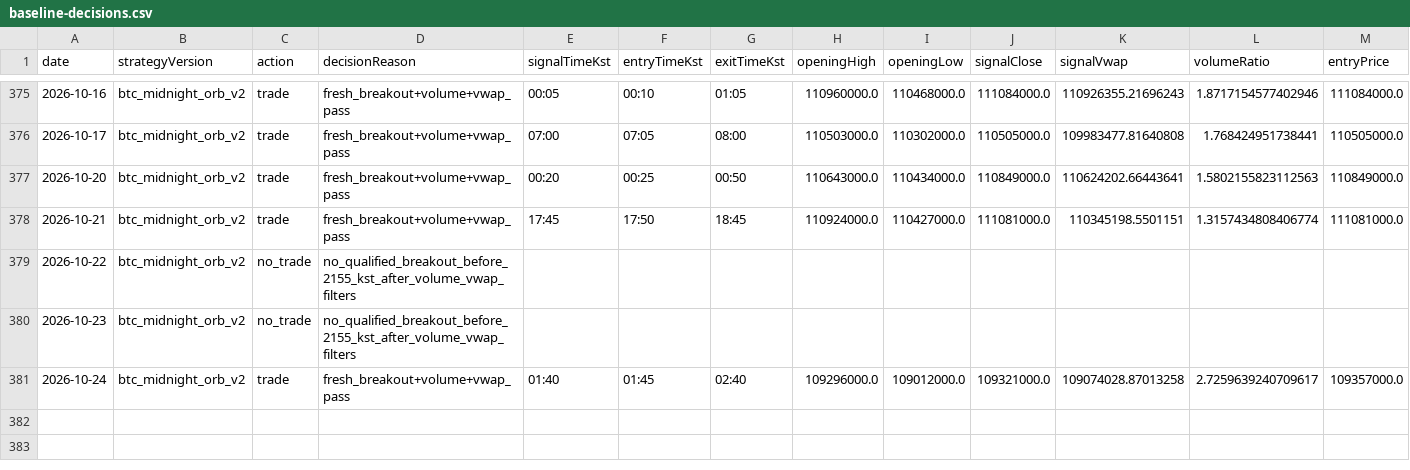
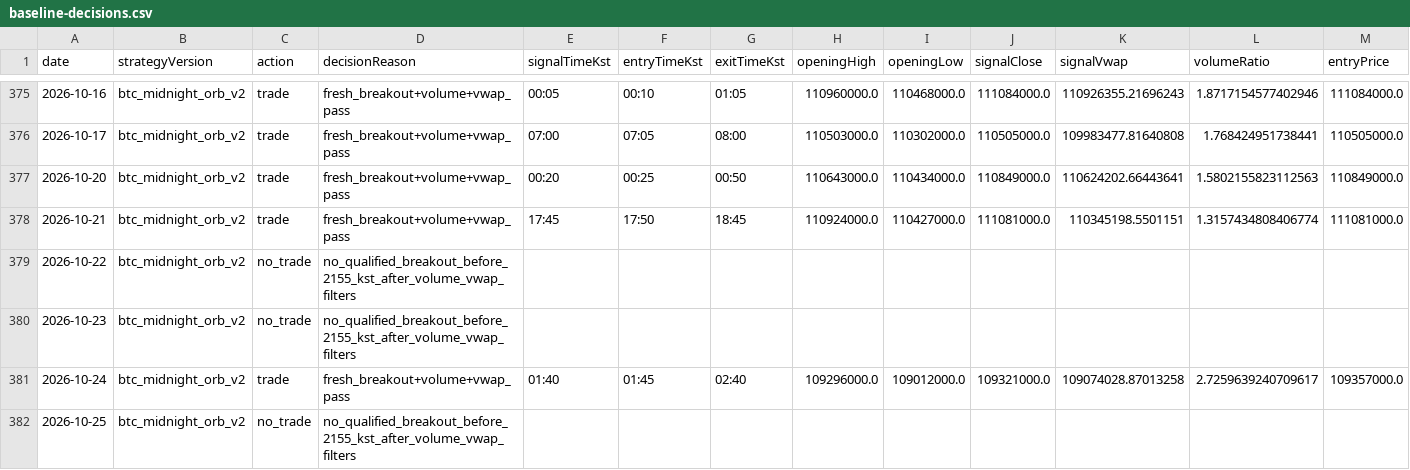
Before and after one commit to jkdevjob/jkquant, a CSV file: data/crypto-research/baseline-decisions.csv, drawn as a sheet; only a part is shown, gaps mark what is left out; rows hold the shown columns only; the diff names each change by its address in the sheet, - before the commit and + after, or states it on an @@ line.

```diff
--- a/data/crypto-research/baseline-decisions.csv
+++ b/data/crypto-research/baseline-decisions.csv
+row 382: 2026-10-25 | btc_midnight_orb_v2 | no_trade | no_qualified_breakout_before_2155_kst_after_volume_vwap_filters
```
Also changed, not shown: data/crypto-research/dip24-decisions.csv, 6 other files.
